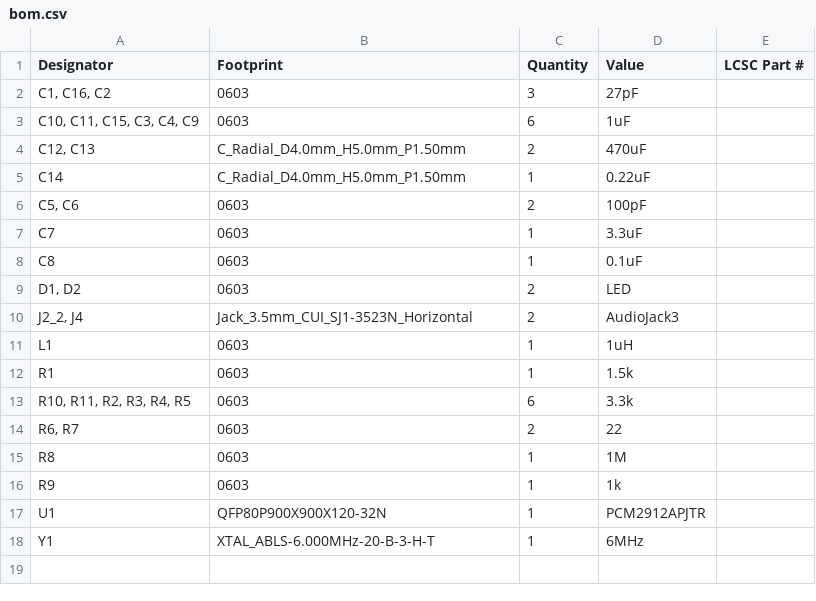
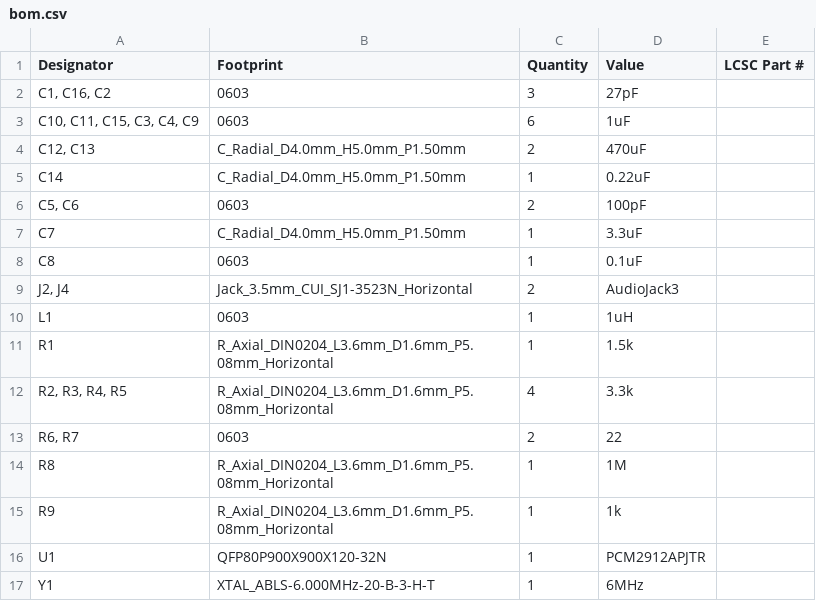
Before and after one commit to Hasnat4763/audio-i-love, a CSV file: bom.csv, drawn as a sheet.

```diff
--- a/bom.csv
+++ b/bom.csv
@@ -6,12 +6,11 @@ C14,C_Radial_D4.0mm_H5.0mm_P1.50mm,1,0.22uF,
 "C5, C6",0603,2,100pF,
-C7,0603,1,3.3uF,
+C7,C_Radial_D4.0mm_H5.0mm_P1.50mm,1,3.3uF,
 C8,0603,1,0.1uF,
-"D1, D2",0603,2,LED,
-"J2_2, J4",Jack_3.5mm_CUI_SJ1-3523N_Horizontal,2,AudioJack3,
+"J2, J4",Jack_3.5mm_CUI_SJ1-3523N_Horizontal,2,AudioJack3,
 L1,0603,1,1uH,
-R1,0603,1,1.5k,
-"R10, R11, R2, R3, R4, R5",0603,6,3.3k,
+R1,R_Axial_DIN0204_L3.6mm_D1.6mm_P5.08mm_Horizontal,1,1.5k,
+"R2, R3, R4, R5",R_Axial_DIN0204_L3.6mm_D1.6mm_P5.08mm_Horizontal,4,3.3k,
 "R6, R7",0603,2,22,
-R8,0603,1,1M,
-R9,0603,1,1k,
+R8,R_Axial_DIN0204_L3.6mm_D1.6mm_P5.08mm_Horizontal,1,1M,
+R9,R_Axial_DIN0204_L3.6mm_D1.6mm_P5.08mm_Horizontal,1,1k,
 U1,QFP80P900X900X120-32N,1,PCM2912APJTR,
```
Also changed, not shown: positions.csv, 9 other files.
